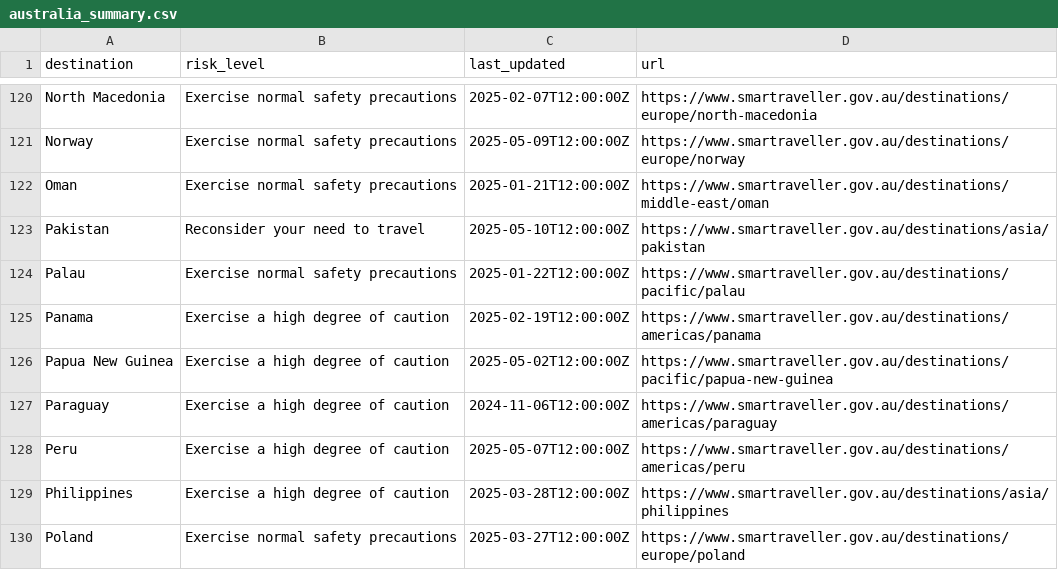
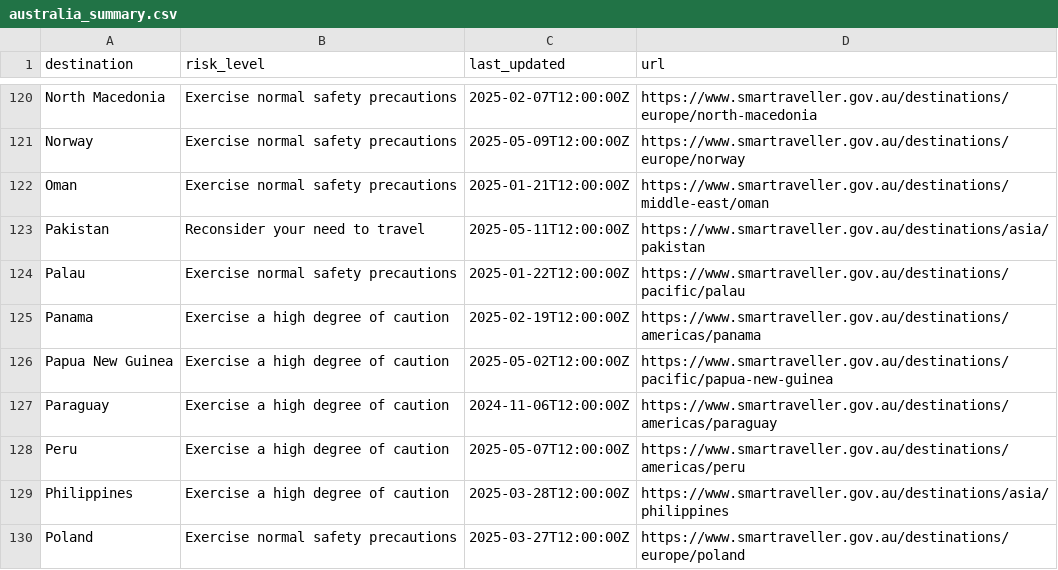
Before and after one commit to marcolussetti/travel-advisories, a CSV file: australia_summary.csv, drawn as a sheet; only a part is shown, gaps mark what is left out.

```diff
--- a/australia_summary.csv
+++ b/australia_summary.csv
@@ -122,3 +122,3 @@ Norway,Exercise normal safety precautions,2025-05-09T12:00:00Z,https://www.smart
 Oman,Exercise normal safety precautions,2025-01-21T12:00:00Z,https://www.smartraveller.gov.au/destinations/middle-east/oman
-Pakistan,Reconsider your need to travel,2025-05-10T12:00:00Z,https://www.smartraveller.gov.au/destinations/asia/pakistan
+Pakistan,Reconsider your need to travel,2025-05-11T12:00:00Z,https://www.smartraveller.gov.au/destinations/asia/pakistan
 Palau,Exercise normal safety precautions,2025-01-22T12:00:00Z,https://www.smartraveller.gov.au/destinations/pacific/palau
```
Also changed, not shown: 5 other files.
